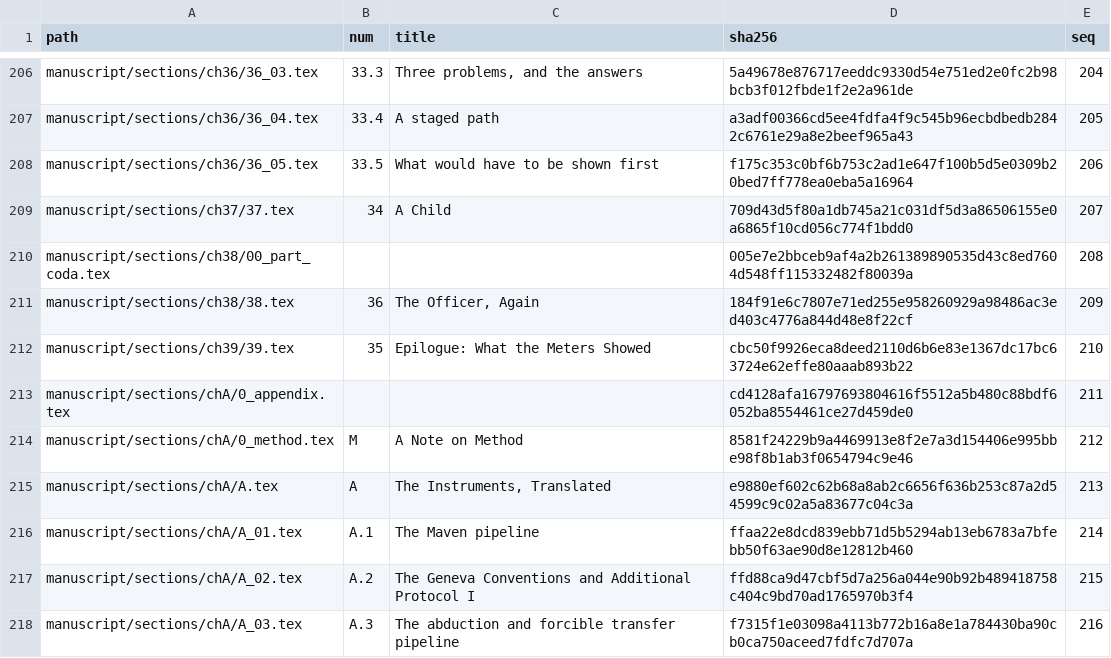
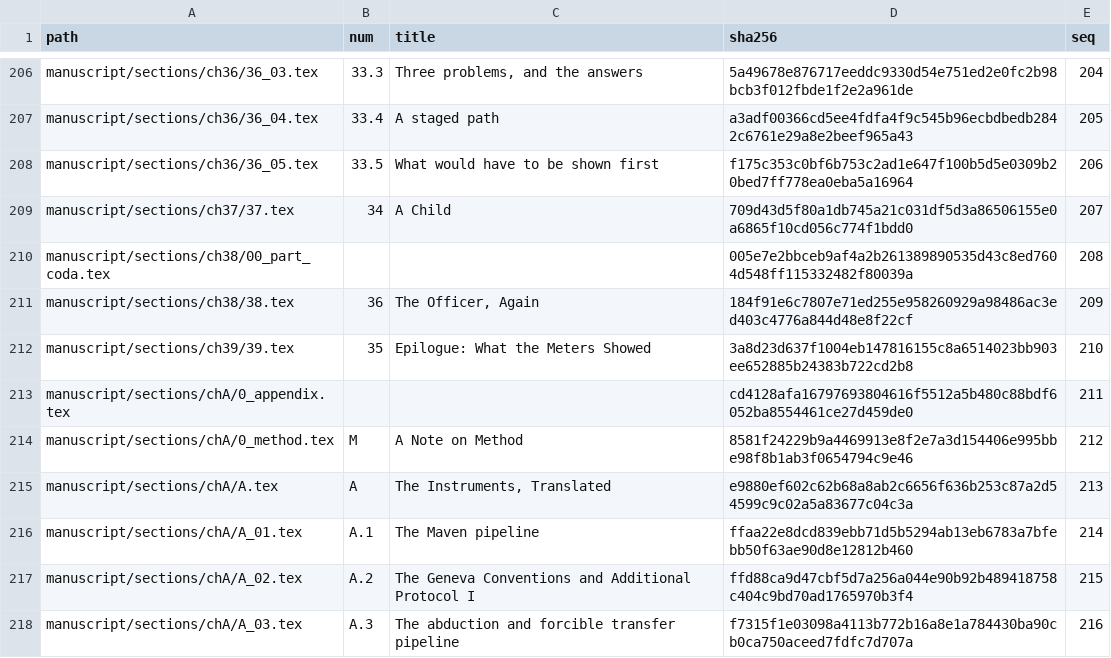
Before and after one commit to iterabloom/antifascist.intelligence, a TSV file: manuscript/sections/ORDER.tsv, drawn as a sheet; only a part is shown, gaps mark what is left out.

```diff
--- a/manuscript/sections/ORDER.tsv
+++ b/manuscript/sections/ORDER.tsv
@@ -211,3 +211,3 @@ manuscript/sections/ch38/00_part_coda.tex			005e7e2bbceb9af4a2b261389890535d43c8
 manuscript/sections/ch38/38.tex	36	The Officer, Again	184f91e6c7807e71ed255e958260929a98486ac3ed403c4776a844d48e8f22cf	209
-manuscript/sections/ch39/39.tex	35	Epilogue: What the Meters Showed	cbc50f9926eca8deed2110d6b6e83e1367dc17bc63724e62effe80aaab893b22	210
+manuscript/sections/ch39/39.tex	35	Epilogue: What the Meters Showed	3a8d23d637f1004eb147816155c8a6514023bb903ee652885b24383b722cd2b8	210
 manuscript/sections/chA/0_appendix.tex			cd4128afa16797693804616f5512a5b480c88bdf6052ba8554461ce27d459de0	211
```
Also changed, not shown: 2 other files.
